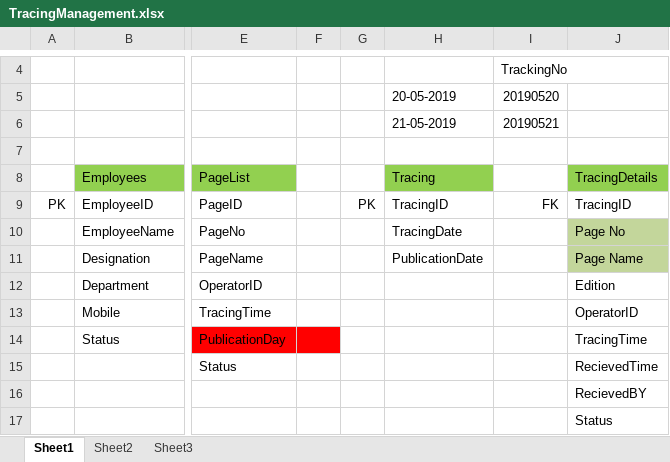
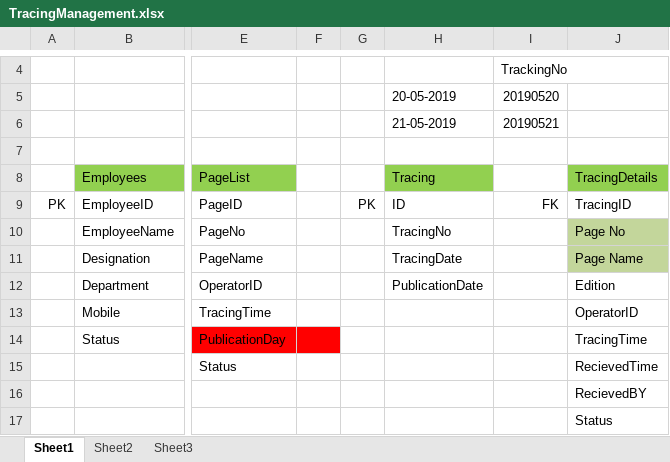
Before and after one commit to pervej-fac/jjdtracing, an Excel workbook: docs/TracingManagement.xlsx, sheet Sheet1, drawn as a sheet; only a part is shown, gaps mark what is left out; values as stored, in another font and other column widths than the file's, no borders; charts and pictures not drawn; the diff names each change by its address in the sheet, - before the commit and + after, or states it on an @@ line.

```diff
--- a/docs/TracingManagement.xlsx (sheet Sheet1)
+++ b/docs/TracingManagement.xlsx (sheet Sheet1)
-H9: TracingID
+H9: ID
-H10: TracingDate
+H10: TracingNo
-H11: PublicationDate
+H11: TracingDate
-H12: (empty)
+H12: PublicationDate
```
Also changed, not shown: 5 other files.
